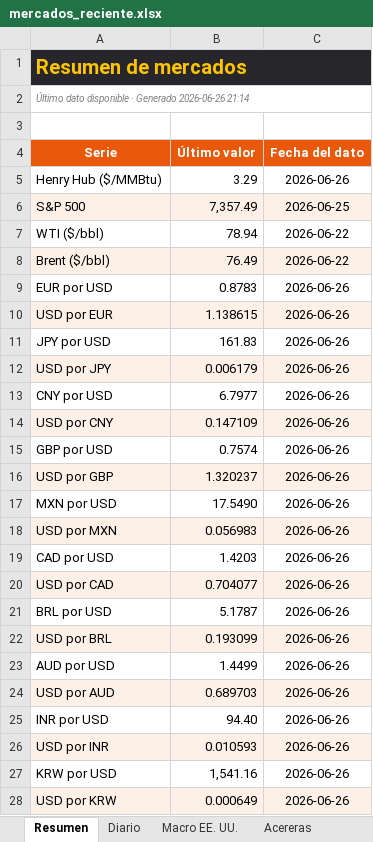
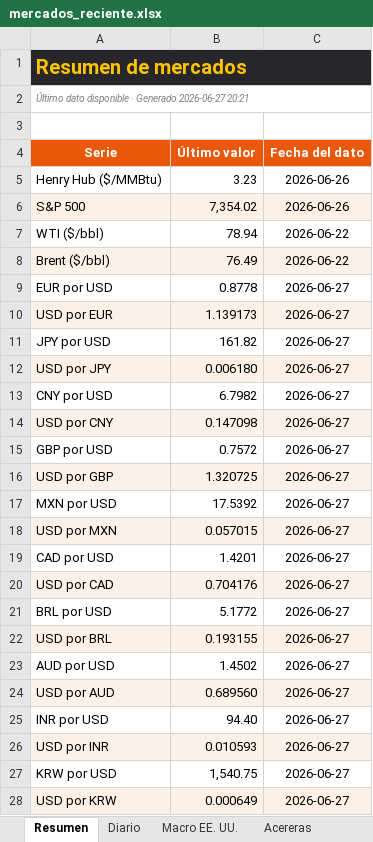
Before and after one commit to benjany2011-sys/Indicators, an Excel workbook: resultados/mercados_reciente.xlsx, sheet Resumen, drawn as a sheet; only a part is shown; values as stored, in another font and other column widths than the file's, no borders; the diff covers the shown part only; the diff names each change by its address in the sheet, - before the commit and + after, or states it on an @@ line.

```diff
--- a/resultados/mercados_reciente.xlsx (sheet Resumen)
+++ b/resultados/mercados_reciente.xlsx (sheet Resumen)
-A2 (Serie): …· Generado 2026-06-26 21:14
+A2 (Serie): …· Generado 2026-06-27 20:21
-B5 (Último valor): 3.29
+B5 (Último valor): 3.23
-B6 (Último valor): 7,357.49
+B6 (Último valor): 7,354.02
-C6 (Fecha del dato): 2026-06-25
+C6 (Fecha del dato): 2026-06-26
-B9 (Último valor): 0.8783
+B9 (Último valor): 0.8778
-C9:C28 (Fecha del dato): 2026-06-26
+C9:C28 (Fecha del dato): 2026-06-27
-B10 (Último valor): 1.138615
+B10 (Último valor): 1.139173
-B11 (Último valor): 161.83
+B11 (Último valor): 161.82
-B12 (Último valor): 0.006179
+B12 (Último valor): 0.006180
-B13 (Último valor): 6.7977
+B13 (Último valor): 6.7982
-B14 (Último valor): 0.147109
+B14 (Último valor): 0.147098
-B15 (Último valor): 0.7574
+B15 (Último valor): 0.7572
-B16 (Último valor): 1.320237
+B16 (Último valor): 1.320725
-B17 (Último valor): 17.5490
+B17 (Último valor): 17.5392
-B18 (Último valor): 0.056983
+B18 (Último valor): 0.057015
-B19 (Último valor): 1.4203
+B19 (Último valor): 1.4201
-B20 (Último valor): 0.704077
+B20 (Último valor): 0.704176
-B21 (Último valor): 5.1787
+B21 (Último valor): 5.1772
-B22 (Último valor): 0.193099
+B22 (Último valor): 0.193155
-B23 (Último valor): 1.4499
+B23 (Último valor): 1.4502
-B24 (Último valor): 0.689703
+B24 (Último valor): 0.689560
-B27 (Último valor): 1,541.16
+B27 (Último valor): 1,540.75
```
Also changed, not shown: 10 edited cells elsewhere in this sheet, sheet Diario, sheet Acereras, sheet Macro EE. UU., charts or pictures, 5 other files.
